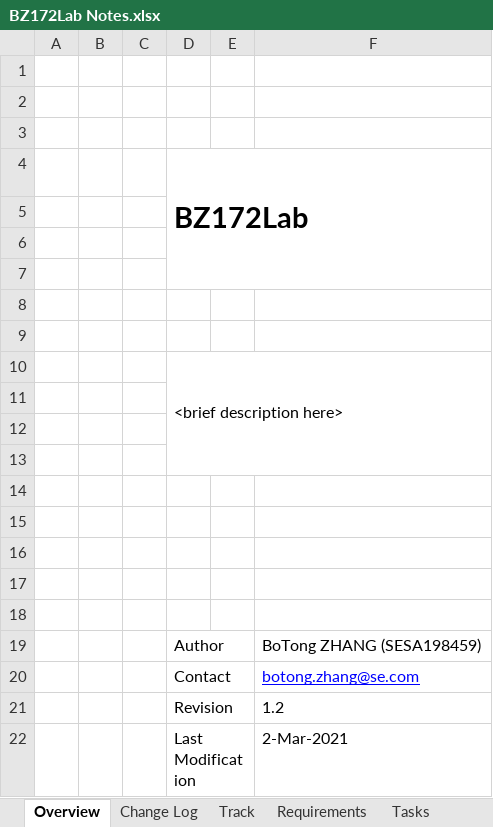
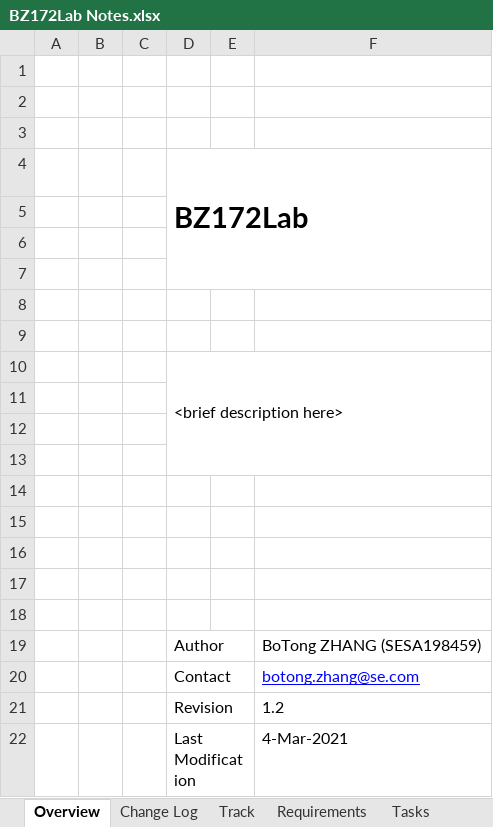
Before and after one commit to 98440622/PLC61131Repos, an Excel workbook: BZ172Lab/BZ172Lab Notes.xlsx, sheet Overview, drawn as a sheet; values as stored, in another font and other column widths than the file's, no borders; the diff names each change by its address in the sheet, - before the commit and + after, or states it on an @@ line.

```diff
--- a/BZ172Lab/BZ172Lab Notes.xlsx (sheet Overview)
+++ b/BZ172Lab/BZ172Lab Notes.xlsx (sheet Overview)
-F22: 2-Mar-2021
+F22: 4-Mar-2021
```
Also changed, not shown: sheet Tasks, sheet Track, sheet Requirements, 10 other files.
